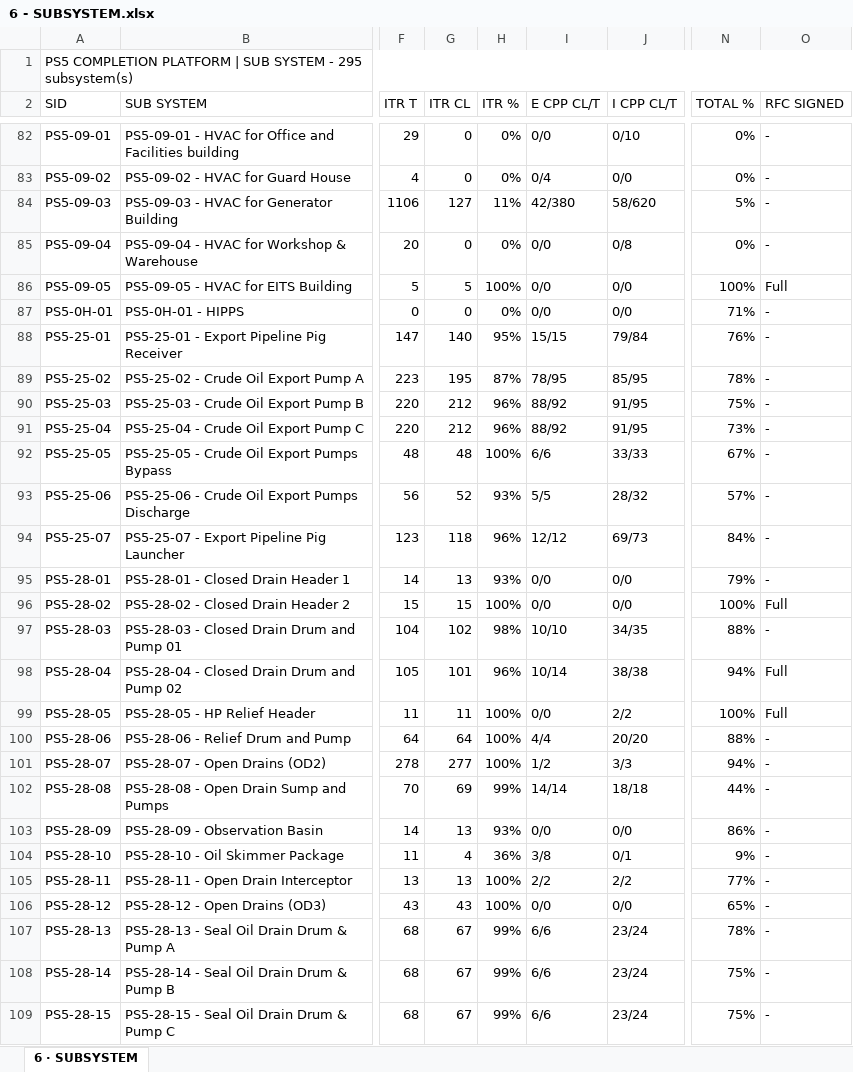
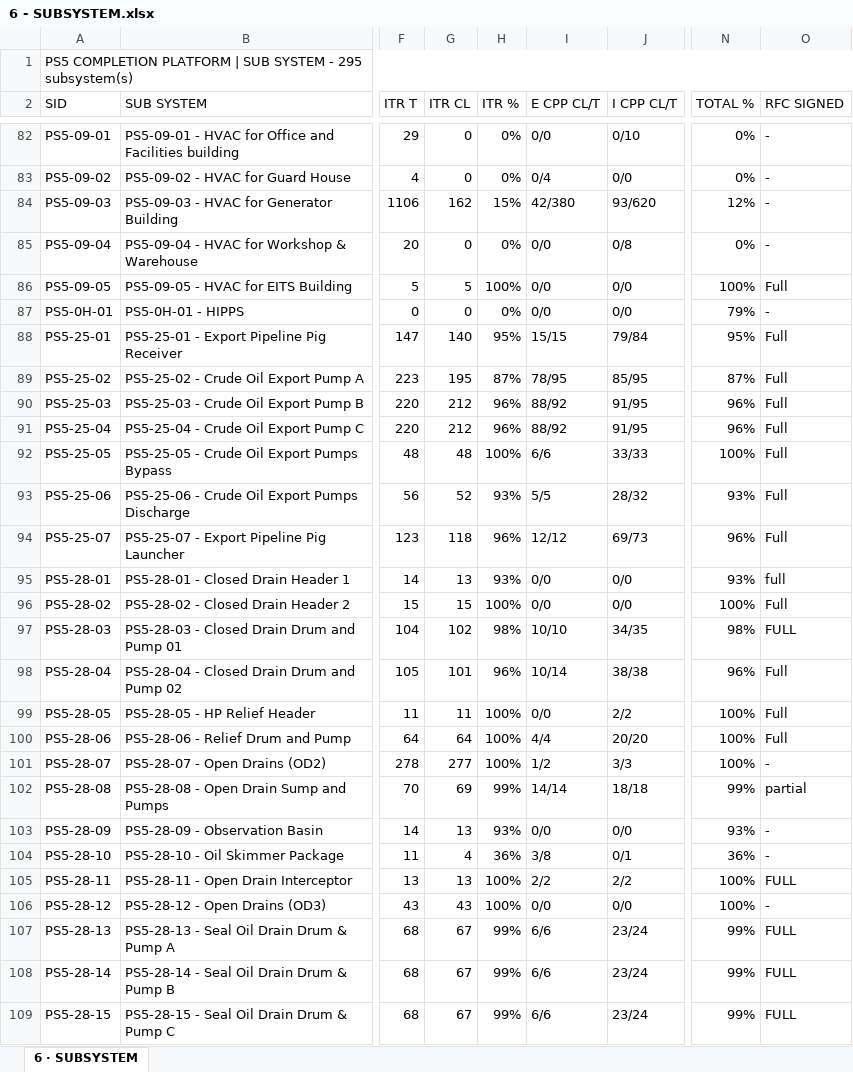
Before and after one commit to Mohamedgawad1/PS5-COMPLETION-PLATFORM, an Excel workbook: EXCEL/6 - SUBSYSTEM.xlsx, sheet 6 · SUBSYSTEM, drawn as a sheet; only a part is shown, gaps mark what is left out; values as stored, in another font and other column widths than the file's, no cell formats; the diff covers the shown part only; the diff names each change by its address in the sheet, - before the commit and + after, or states it on an @@ line.

```diff
--- a/EXCEL/6 - SUBSYSTEM.xlsx (sheet 6 · SUBSYSTEM)
+++ b/EXCEL/6 - SUBSYSTEM.xlsx (sheet 6 · SUBSYSTEM)
-G84 (ITR CL): 127
+G84 (ITR CL): 162
-H84 (ITR %): 11%
+H84 (ITR %): 15%
-J84 (I CPP CL/T): 58/620
+J84 (I CPP CL/T): 93/620
-N84 (TOTAL %): 5%
+N84 (TOTAL %): 12%
-N87 (TOTAL %): 71%
+N87 (TOTAL %): 79%
-N88 (TOTAL %): 76%
+N88 (TOTAL %): 95%
-O88:O94 (RFC SIGNED): -
+O88:O94 (RFC SIGNED): Full
-N89 (TOTAL %): 78%
+N89 (TOTAL %): 87%
-N90 (TOTAL %): 75%
+N90 (TOTAL %): 96%
-N91 (TOTAL %): 73%
+N91 (TOTAL %): 96%
-N92 (TOTAL %): 67%
+N92 (TOTAL %): 100%
-N93 (TOTAL %): 57%
+N93 (TOTAL %): 93%
-N94 (TOTAL %): 84%
+N94 (TOTAL %): 96%
-N95 (TOTAL %): 79%
+N95 (TOTAL %): 93%
-O95 (RFC SIGNED): -
+O95 (RFC SIGNED): full
-N97 (TOTAL %): 88%
+N97 (TOTAL %): 98%
-O97 (RFC SIGNED): -
+O97 (RFC SIGNED): FULL
-N98 (TOTAL %): 94%
+N98 (TOTAL %): 96%
-N100 (TOTAL %): 88%
+N100 (TOTAL %): 100%
-O100 (RFC SIGNED): -
+O100 (RFC SIGNED): Full
-N101 (TOTAL %): 94%
+N101 (TOTAL %): 100%
-N102 (TOTAL %): 44%
+N102 (TOTAL %): 99%
-O102 (RFC SIGNED): -
+O102 (RFC SIGNED): partial
-N103 (TOTAL %): 86%
+N103 (TOTAL %): 93%
-N104 (TOTAL %): 9%
+N104 (TOTAL %): 36%
-N105 (TOTAL %): 77%
+N105 (TOTAL %): 100%
-O105 (RFC SIGNED): -
+O105 (RFC SIGNED): FULL
-N106 (TOTAL %): 65%
+N106 (TOTAL %): 100%
-N107 (TOTAL %): 78%
+N107 (TOTAL %): 99%
-O107:O109 (RFC SIGNED): -
+O107:O109 (RFC SIGNED): FULL
-N108:N109 (TOTAL %): 75%
+N108:N109 (TOTAL %): 99%
```
Also changed, not shown: 157 edited cells elsewhere in this sheet, cell formats, EXCEL/2 - RFC PROGRESS.xlsx, EXCEL/3 - BLOCKING-REMARKS.xlsx, 8 other files.
